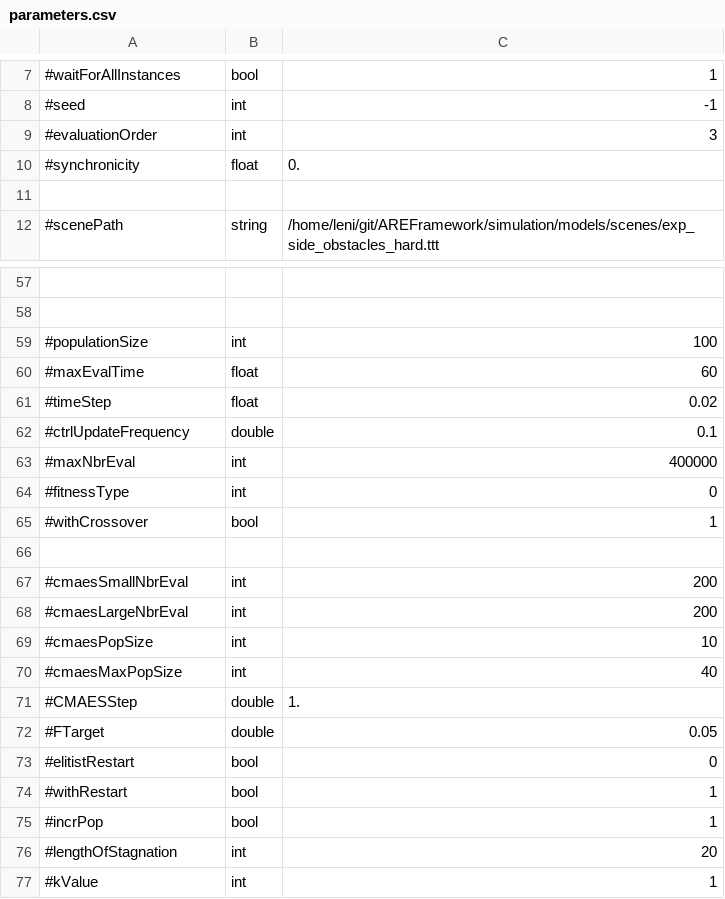
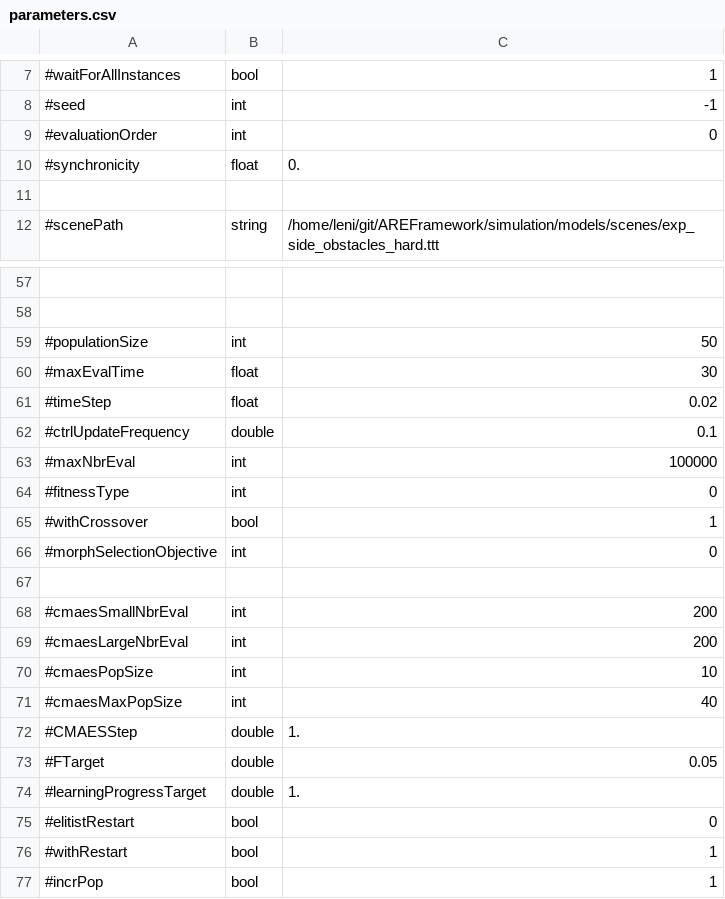
Before and after one commit to AutonomousRoboticEvolution/AREFramework, a CSV file: experiments/mnipes_v2/parameters.csv, drawn as a sheet; only a part is shown, gaps mark what is left out; the shorter side is filled out with more unchanged rows.

```diff
--- a/experiments/mnipes_v2/parameters.csv
+++ b/experiments/mnipes_v2/parameters.csv
@@ -8,3 +8,3 @@
 #seed,int,-1
-#evaluationOrder,int,3
+#evaluationOrder,int,0
 #synchronicity,float,0.
@@ -58,9 +58,10 @@
 
-#populationSize,int,100
-#maxEvalTime,float,60
+#populationSize,int,50
+#maxEvalTime,float,30
 #timeStep,float,0.02
 #ctrlUpdateFrequency,double,0.1
-#maxNbrEval,int,400000
+#maxNbrEval,int,100000
 #fitnessType,int,0
 #withCrossover,bool,1
+#morphSelectionObjective,int,0
 
@@ -72,2 +73,3 @@
 #FTarget,double,0.05
+#learningProgressTarget,double,1.
 #elitistRestart,bool,0
```
Also changed, not shown: 52 other files.
